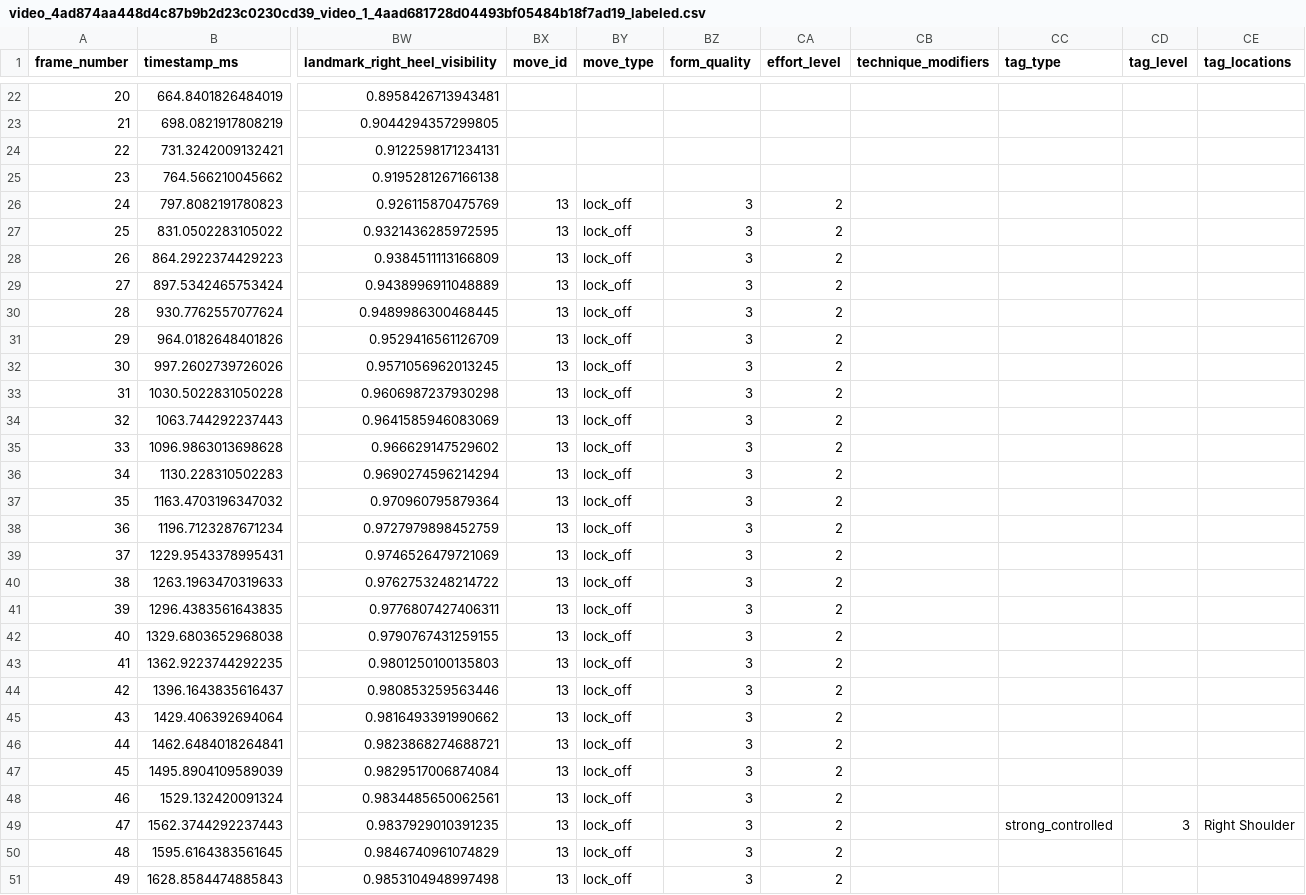
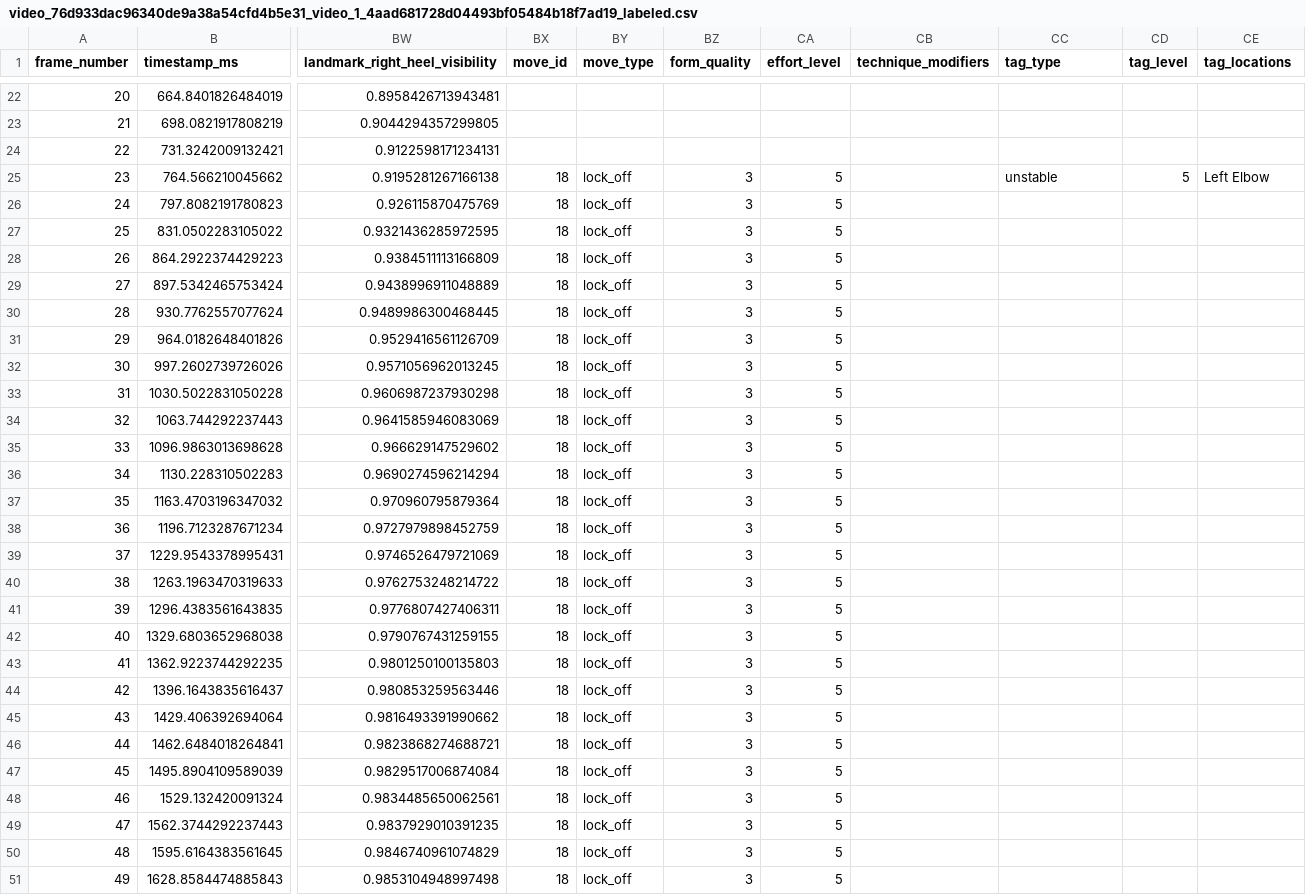
Before and after one commit to Jolieabadir/dynalytics, a CSV file: data_collection/backend/data/exports/video_76d933dac96340de9a38a54cfd4b5e31_video_1_4aad681728d04493bf05484b18f7ad19_labeled.csv (was data_collection/backend/data/exports/video_4ad874aa448d4c87b9b2d23c0230cd39_video_1_4aad681728d04493bf05484b18f7ad19_labeled.csv), drawn as a sheet; only a part is shown, gaps mark what is left out; the diff covers the shown part only; the diff names each change by its address in the sheet, - before the commit and + after, or states it on an @@ line.

```diff
--- a/data_collection/backend/data/exports/video_4ad874aa448d4c87b9b2d23c0230cd39_video_1_4aad681728d04493bf05484b18f7ad19_labeled.csv
+++ b/data_collection/backend/data/exports/video_76d933dac96340de9a38a54cfd4b5e31_video_1_4aad681728d04493bf05484b18f7ad19_labeled.csv
-BX25 (move_id): (empty)
+BX25 (move_id): 18
-BY25 (move_type): (empty)
+BY25 (move_type): lock_off
-BZ25 (form_quality): (empty)
+BZ25 (form_quality): 3
-CA25 (effort_level): (empty)
+CA25 (effort_level): 5
-CC25 (tag_type): (empty)
+CC25 (tag_type): unstable
-CD25 (tag_level): (empty)
+CD25 (tag_level): 5
-CE25 (tag_locations): (empty)
+CE25 (tag_locations): Left Elbow
-BX26:BX51 (move_id): 13
+BX26:BX51 (move_id): 18
-CA26:CA51 (effort_level): 2
+CA26:CA51 (effort_level): 5
-CC49 (tag_type): strong_controlled
+CC49 (tag_type): (empty)
-CD49 (tag_level): 3
+CD49 (tag_level): (empty)
-CE49 (tag_locations): Right Shoulder
+CE49 (tag_locations): (empty)
```
Also changed, not shown: 12 edited cells elsewhere in this file, 6 other files.
